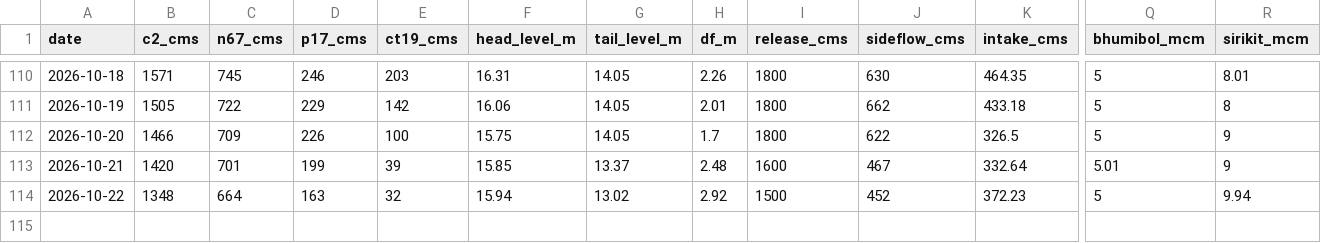
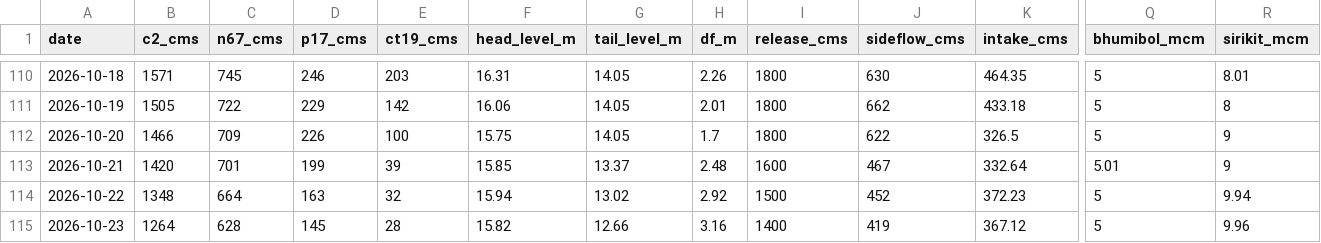
Before and after one commit to trp3216/Super_GIT, a CSV file: chaopraya/c13_timeseries.csv, drawn as a sheet; only a part is shown, gaps mark what is left out; rows hold the shown columns only; the diff names each change by its address in the sheet, - before the commit and + after, or states it on an @@ line.

```diff
--- a/chaopraya/c13_timeseries.csv
+++ b/chaopraya/c13_timeseries.csv
+row 115: 2026-10-23 | 1264 | 628 | 145 | 28 | 15.82 | 12.66 | 3.16 | 1400 | 419 | 367.12 | 5 | 9.96
```
Also changed, not shown: chaopraya/ct19_0600.csv.
